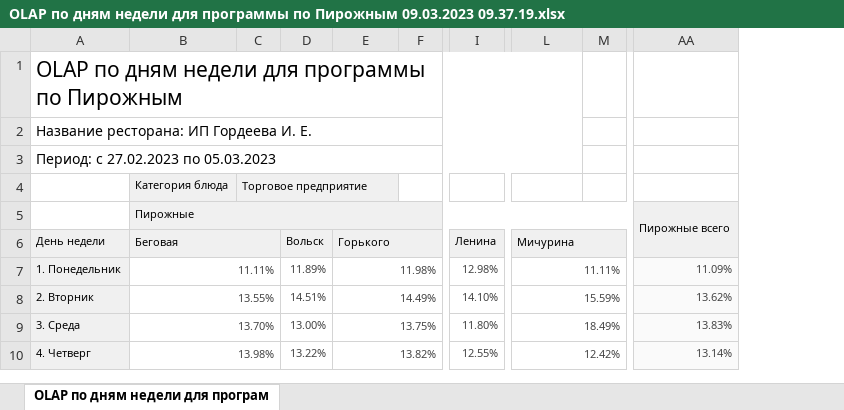
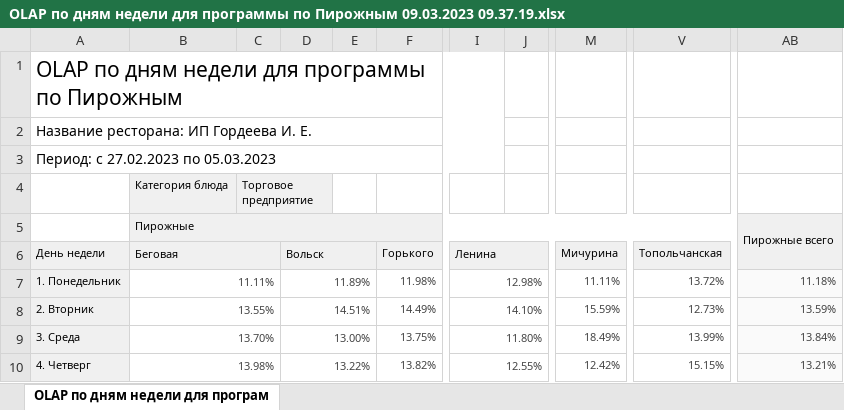
Before and after one commit to PavelZagumenkin/Malina_Orders_v1, an Excel workbook: Отчеты/OLAP по дням недели для программы по Пирожным 09.03.2023 09.37.19.xlsx, sheet OLAP по дням недели для програм, drawn as a sheet; only a part is shown, gaps mark what is left out; values as stored, in another font and other column widths than the file's, no borders; removed rows and columns are numbered as before the commit, all else as after; the diff covers the shown part only; the diff names each change by its address in the sheet, - before the commit and + after, or states it on an @@ line.

Commit message:
Коэфф по дням недели для пирожных, сохраняется, надо проверить остальные функции

```diff
--- a/Отчеты/OLAP по дням недели для программы по Пирожным 09.03.2023 09.37.19.xlsx (sheet OLAP по дням недели для програм)
+++ b/Отчеты/OLAP по дням недели для программы по Пирожным 09.03.2023 09.37.19.xlsx (sheet OLAP по дням недели для програм)
+column E, empty
-column F, empty
+column J, empty
-column M, empty
+column V (Топольчанская), rows 7-10: 13.72% | 12.73% | 13.99% | 15.15%
-column AA, rows 5-10: Пирожные всего |  | 11.09% | 13.62% | 13.83% | 13.14%
+column AB, rows 5-10: Пирожные всего |  | 11.18% | 13.59% | 13.84% | 13.21%
-A1:L1 merged
+A1:I1 merged
-A2:L2 merged
+A2:I2 merged
-A3:L3 merged
+A3:I3 merged
-C4:E4 merged
+C4:D4 merged
-F4 fill: #F0F0F0
+F4 fill: none
+D6:E6 merged
-E6:F6 merged
+I6:J6 merged
-L6:M6 merged
+D7:E7 merged
-E7:F7 merged
+I7:J7 merged
-L7:M7 merged
+D8:E8 merged
-E8:F8 merged
+I8:J8 merged
-L8:M8 merged
+D9:E9 merged
-E9:F9 merged
+I9:J9 merged
-L9:M9 merged
+D10:E10 merged
-E10:F10 merged
+I10:J10 merged
-L10:M10 merged
```
Also changed, not shown: merged cells elsewhere in this sheet, 6 other files.
